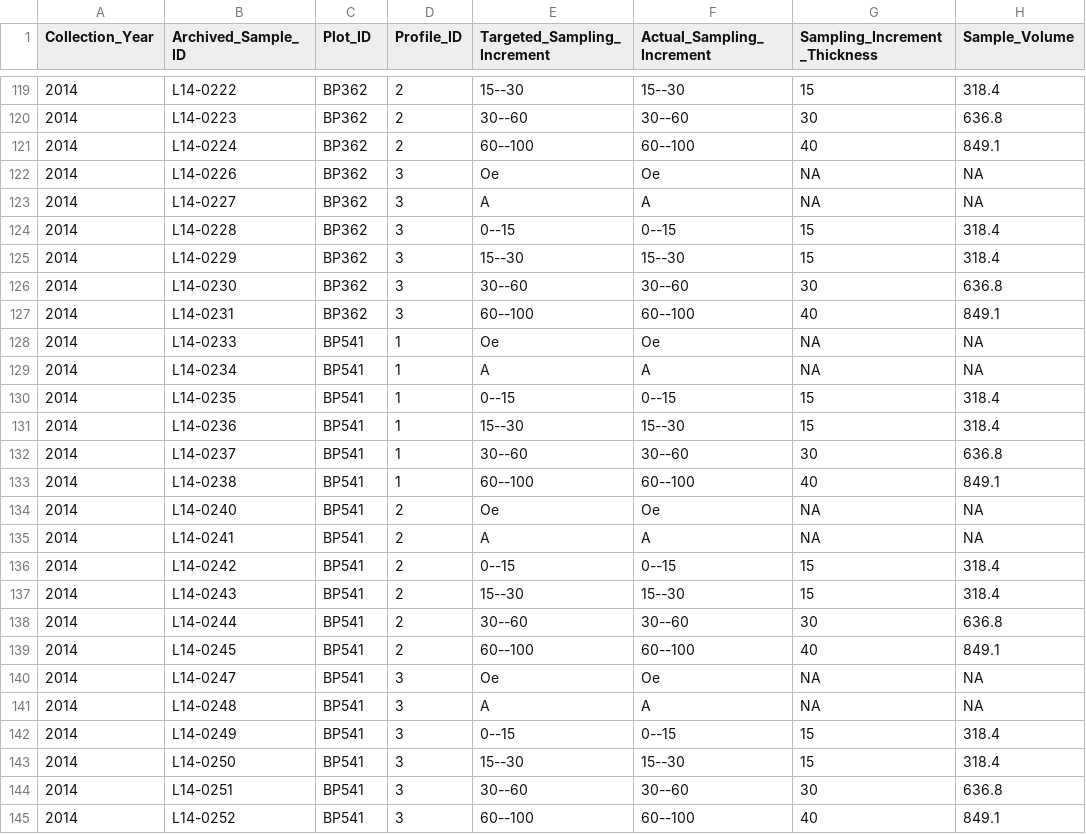
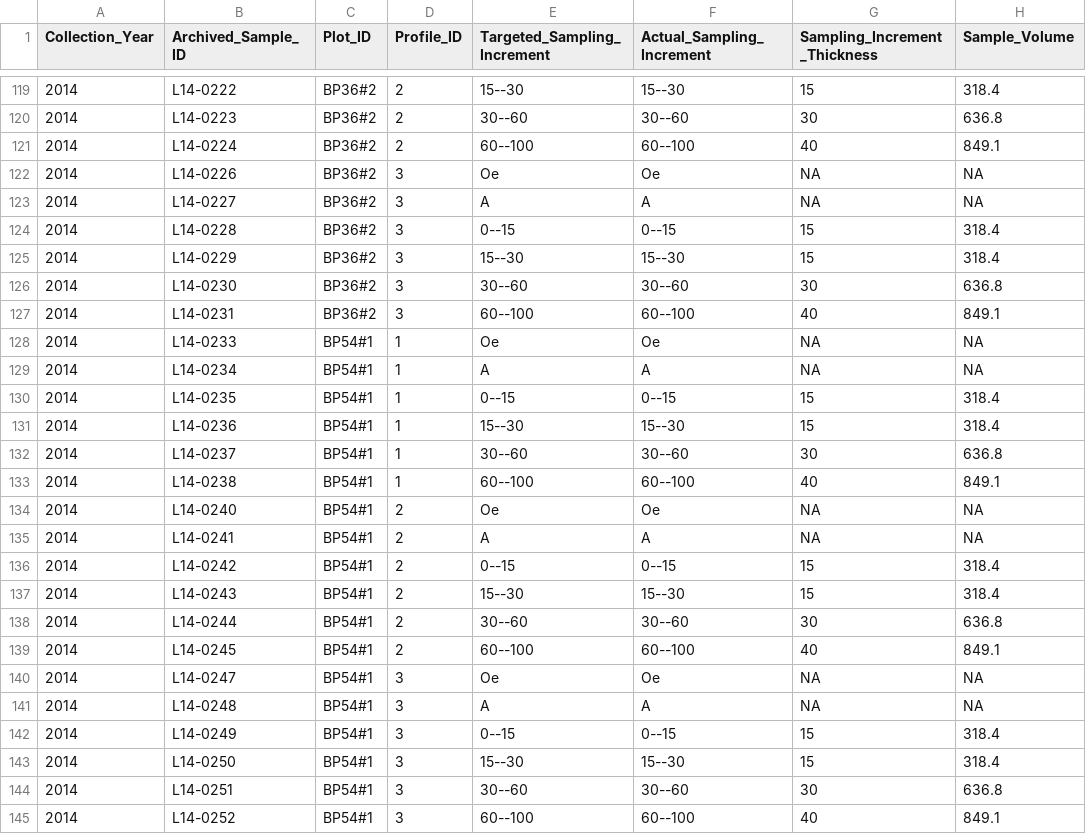
Before and after one commit to um-biological-station/umbs-ltreb, a CSV file: output/soils.csv, drawn as a sheet; only a part is shown, gaps mark what is left out; the diff covers the shown part only; the diff names each change by its address in the sheet, - before the commit and + after, or states it on an @@ line.

```diff
--- a/output/soils.csv
+++ b/output/soils.csv
-C119:C127 (Plot_ID): BP362
+C119:C127 (Plot_ID): BP36#2
-C128:C145 (Plot_ID): BP541
+C128:C145 (Plot_ID): BP54#1
```
Also changed, not shown: 135 edited cells elsewhere in this file, output/cwd.csv, output/saplings.csv, 20 other files.
